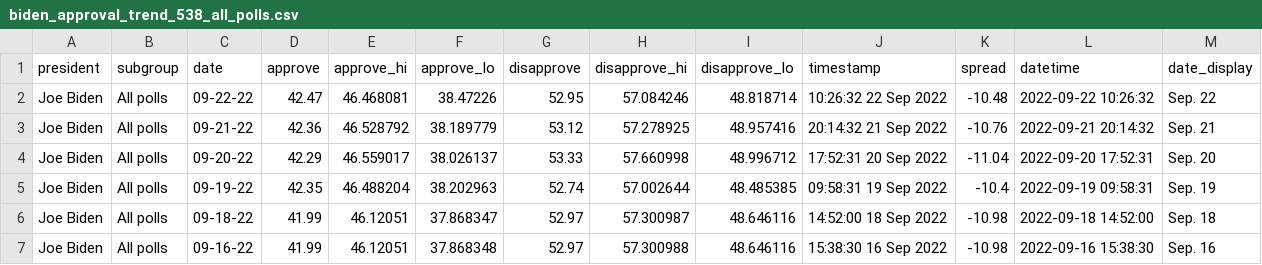
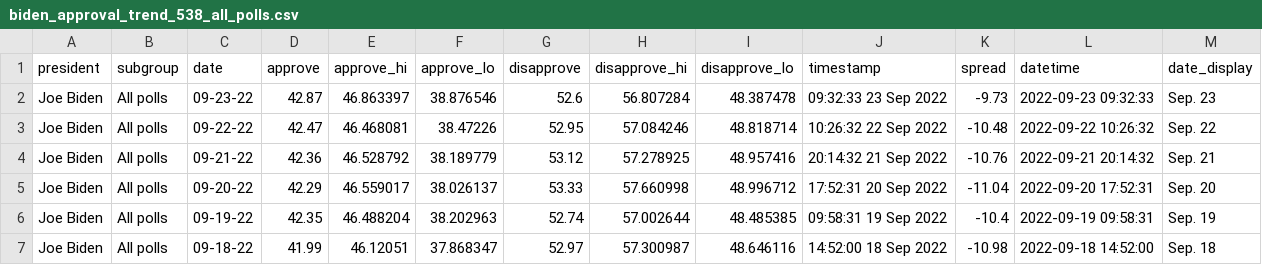
Before and after one commit to gridviz/biden-polls, a CSV file: data/processed/biden_approval_trend_538_all_polls.csv, drawn as a sheet; only a part is shown; the shorter side is filled out with more unchanged rows; the diff names each change by its address in the sheet, - before the commit and + after, or states it on an @@ line.

```diff
--- a/data/processed/biden_approval_trend_538_all_polls.csv
+++ b/data/processed/biden_approval_trend_538_all_polls.csv
+row 2: Joe Biden | All polls | 09-23-22 | 42.87 | 46.863397 | 38.876546 | 52.6 | 56.807284 | 48.387478 | 09:32:33 23 Sep 2022 | -9.73 | 2022-09-23 09:32:33 | Sep. 23
```
Also changed, not shown: data/processed/biden_approval_trend_538_adults.csv, data/processed/biden_approval_trend_538_latest_adults.csv, 3 other files.
